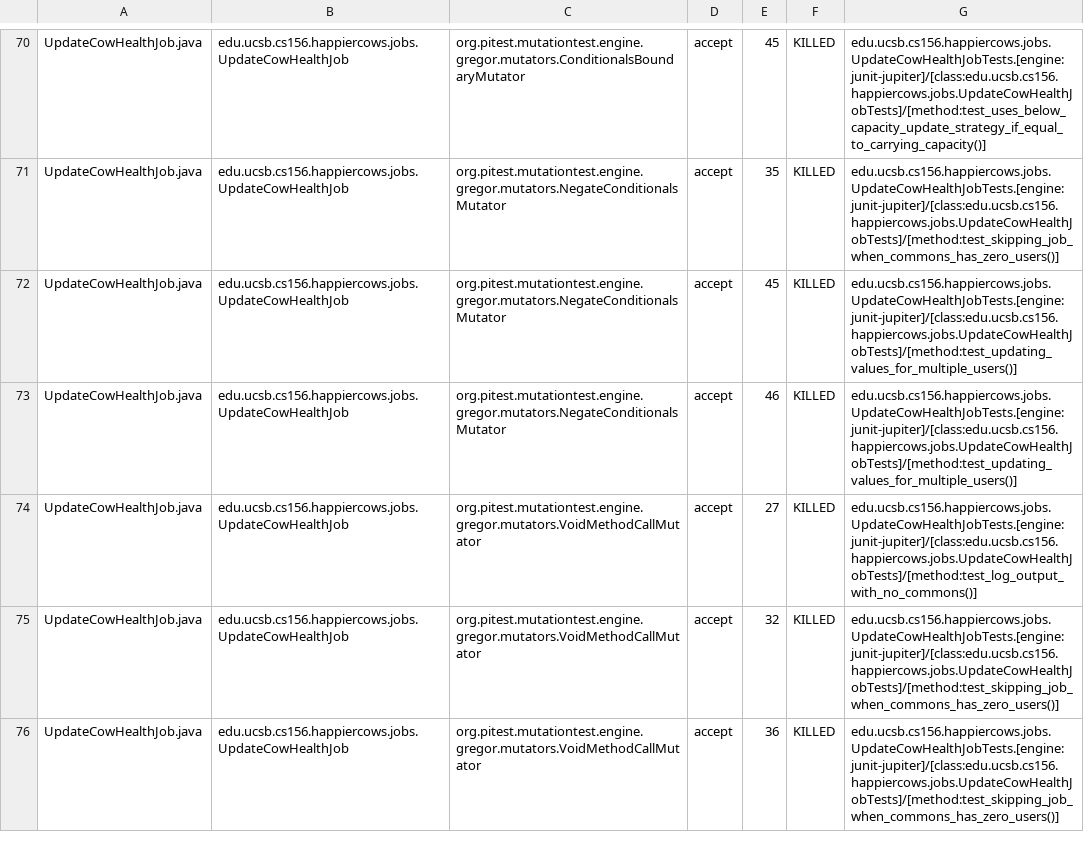
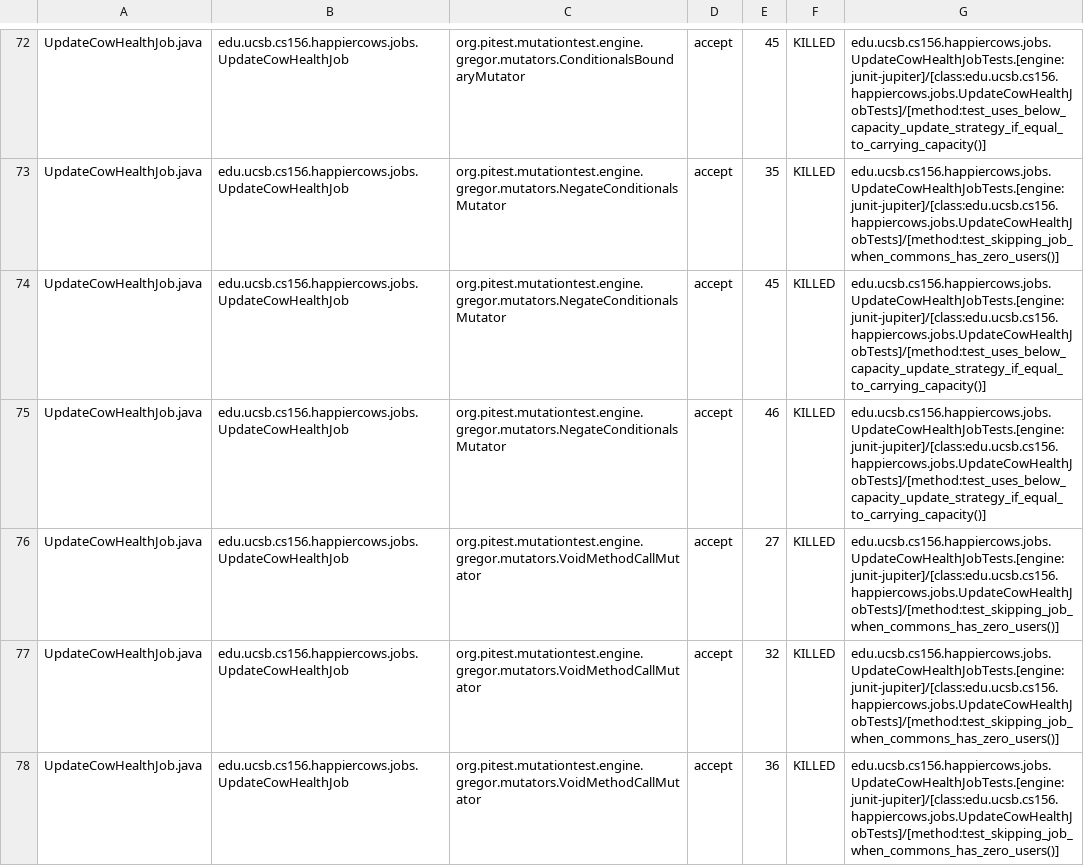
Before and after one commit to ucsb-cs156-m23/proj-happycows-m23-10am-2, a CSV file: prs/36/pitest/mutations.csv, drawn as a sheet; only a part is shown, gaps mark what is left out; the diff covers the shown part only.

Commit message:
Deploying to gh-pages from @ ucsb-cs156-m23/proj-happycows-m23-10am-2@9a0b71fe6e8685af88ab003bb9968ea2bcb4824a 🚀

```diff
--- a/prs/36/pitest/mutations.csv
+++ b/prs/36/pitest/mutations.csv
@@ -71,5 +73,5 @@ UpdateCowHealthJob.java,edu.ucsb.cs156.happiercows.jobs.UpdateCowHealthJob,org.p
 UpdateCowHealthJob.java,edu.ucsb.cs156.happiercows.jobs.UpdateCowHealthJob,org.pitest.mutationtest.engine.gregor.mutators.NegateConditionalsMutator,accept,35,KILLED,edu.ucsb.cs156.happiercows.jobs.UpdateCowHealthJobTests.[engine:junit-jupiter]/[class:edu.ucsb.cs156.happiercows.jobs.UpdateCowHealthJobTests]/[method:test_skipping_job_when_commons_has_zero_users()]
-UpdateCowHealthJob.java,edu.ucsb.cs156.happiercows.jobs.UpdateCowHealthJob,org.pitest.mutationtest.engine.gregor.mutators.NegateConditionalsMutator,accept,45,KILLED,edu.ucsb.cs156.happiercows.jobs.UpdateCowHealthJobTests.[engine:junit-jupiter]/[class:edu.ucsb.cs156.happiercows.jobs.UpdateCowHealthJobTests]/[method:test_updating_values_for_multiple_users()]
-UpdateCowHealthJob.java,edu.ucsb.cs156.happiercows.jobs.UpdateCowHealthJob,org.pitest.mutationtest.engine.gregor.mutators.NegateConditionalsMutator,accept,46,KILLED,edu.ucsb.cs156.happiercows.jobs.UpdateCowHealthJobTests.[engine:junit-jupiter]/[class:edu.ucsb.cs156.happiercows.jobs.UpdateCowHealthJobTests]/[method:test_updating_values_for_multiple_users()]
-UpdateCowHealthJob.java,edu.ucsb.cs156.happiercows.jobs.UpdateCowHealthJob,org.pitest.mutationtest.engine.gregor.mutators.VoidMethodCallMutator,accept,27,KILLED,edu.ucsb.cs156.happiercows.jobs.UpdateCowHealthJobTests.[engine:junit-jupiter]/[class:edu.ucsb.cs156.happiercows.jobs.UpdateCowHealthJobTests]/[method:test_log_output_with_no_commons()]
+UpdateCowHealthJob.java,edu.ucsb.cs156.happiercows.jobs.UpdateCowHealthJob,org.pitest.mutationtest.engine.gregor.mutators.NegateConditionalsMutator,accept,45,KILLED,edu.ucsb.cs156.happiercows.jobs.UpdateCowHealthJobTests.[engine:junit-jupiter]/[class:edu.ucsb.cs156.happiercows.jobs.UpdateCowHealthJobTests]/[method:test_uses_below_capacity_update_strategy_if_equal_to_carrying_capacity()]
+UpdateCowHealthJob.java,edu.ucsb.cs156.happiercows.jobs.UpdateCowHealthJob,org.pitest.mutationtest.engine.gregor.mutators.NegateConditionalsMutator,accept,46,KILLED,edu.ucsb.cs156.happiercows.jobs.UpdateCowHealthJobTests.[engine:junit-jupiter]/[class:edu.ucsb.cs156.happiercows.jobs.UpdateCowHealthJobTests]/[method:test_uses_below_capacity_update_strategy_if_equal_to_carrying_capacity()]
+UpdateCowHealthJob.java,edu.ucsb.cs156.happiercows.jobs.UpdateCowHealthJob,org.pitest.mutationtest.engine.gregor.mutators.VoidMethodCallMutator,accept,27,KILLED,edu.ucsb.cs156.happiercows.jobs.UpdateCowHealthJobTests.[engine:junit-jupiter]/[class:edu.ucsb.cs156.happiercows.jobs.UpdateCowHealthJobTests]/[method:test_skipping_job_when_commons_has_zero_users()]
 UpdateCowHealthJob.java,edu.ucsb.cs156.happiercows.jobs.UpdateCowHealthJob,org.pitest.mutationtest.engine.gregor.mutators.VoidMethodCallMutator,accept,32,KILLED,edu.ucsb.cs156.happiercows.jobs.UpdateCowHealthJobTests.[engine:junit-jupiter]/[class:edu.ucsb.cs156.happiercows.jobs.UpdateCowHealthJobTests]/[method:test_skipping_job_when_commons_has_zero_users()]
```
Also changed, not shown: 2 added rows and 27 edited cells elsewhere in this file, 35 other files.
